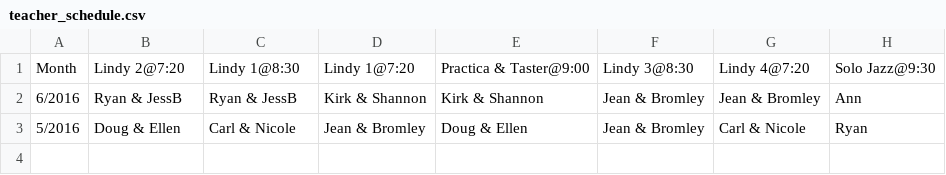
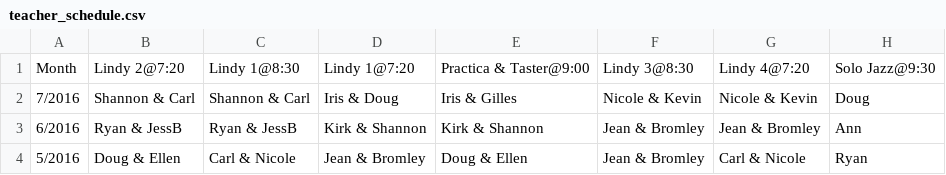
Before and after one commit to SugarPushCode/920-special-static, a CSV file: teacher_schedule.csv, drawn as a sheet; the diff names each change by its address in the sheet, - before the commit and + after, or states it on an @@ line.

Commit message:
Added July teachers

```diff
--- a/teacher_schedule.csv
+++ b/teacher_schedule.csv
+row 2: 7/2016 | Shannon & Carl | Shannon & Carl | Iris & Doug | Iris & Gilles | Nicole & Kevin | Nicole & Kevin | Doug
```
